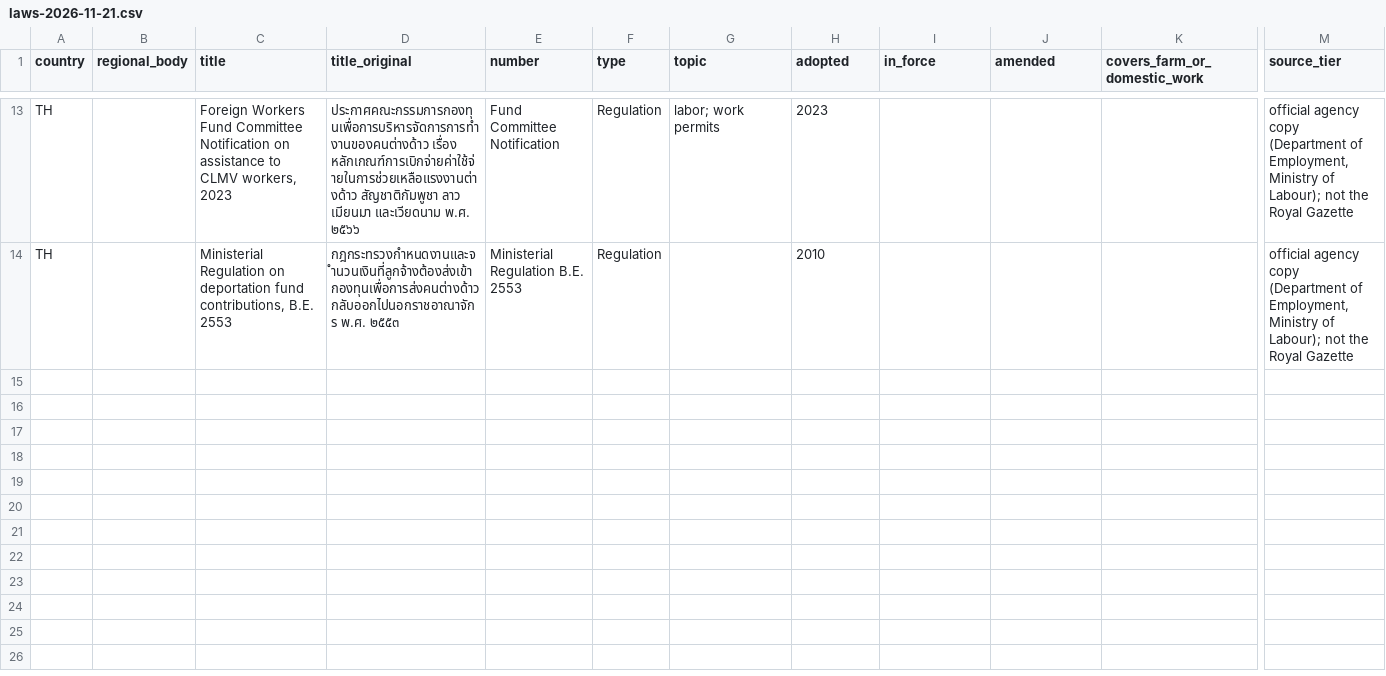
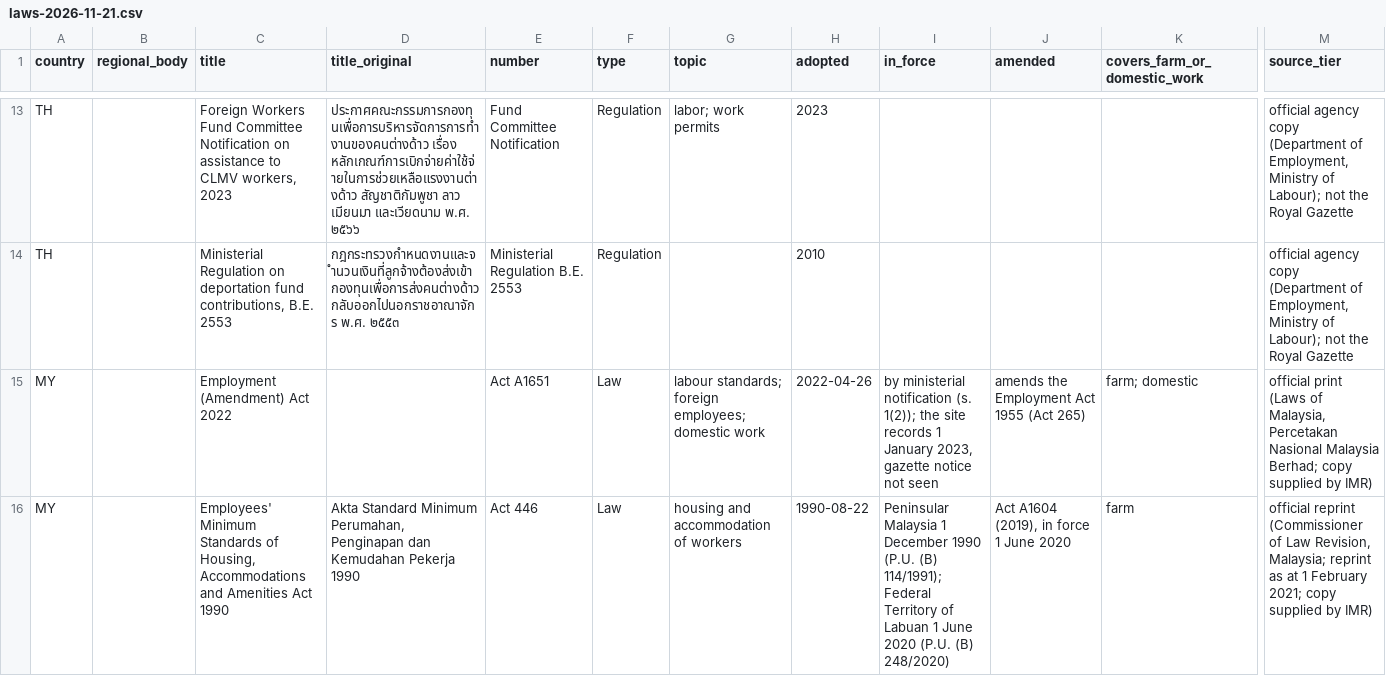
Before and after one commit to pranotoiskandar-collab/compmigrationlaw, a CSV file: data/southeast-asia/incoming/laws-2026-11-21.csv, drawn as a sheet; only a part is shown, gaps mark what is left out; rows hold the shown columns only; the diff names each change by its address in the sheet, - before the commit and + after, or states it on an @@ line.

```diff
--- a/data/southeast-asia/incoming/laws-2026-11-21.csv
+++ b/data/southeast-asia/incoming/laws-2026-11-21.csv
+row 15: MY |  | Employment (Amendment) Act 2022 |  | Act A1651 | Law | labour standards; foreign employees; domestic work | 2022-04-26 | by ministerial notification (s. 1(2)); the site records 1 January 2023, gazette notice not seen | amends the Employment Act 1955 (Act 265) | farm; domestic | official print (Laws of Malaysia, Percetakan Nasional Malaysia Berhad; copy supplied by IMR)
+row 16: MY |  | Employees' Minimum Standards of Housing, Accommodations and Amenities Act 1990 | Akta Standard Minimum Perumahan, Penginapan dan Kemudahan Pekerja 1990 | Act 446 | Law | housing and accommodation of workers | 1990-08-22 | Peninsular Malaysia 1 December 1990 (P.U. (B) 114/1991); Federal Territory of Labuan 1 June 2020 (P.U. (B) 248/2020) | Act A1604 (2019), in force 1 June 2020 | farm | official reprint (Commissioner of Law Revision, Malaysia; reprint as at 1 February 2021; copy supplied by IMR)
```
Also changed, not shown: data/countries-of-origin/incoming/laws-2026-11-21.csv, 1 other file.
